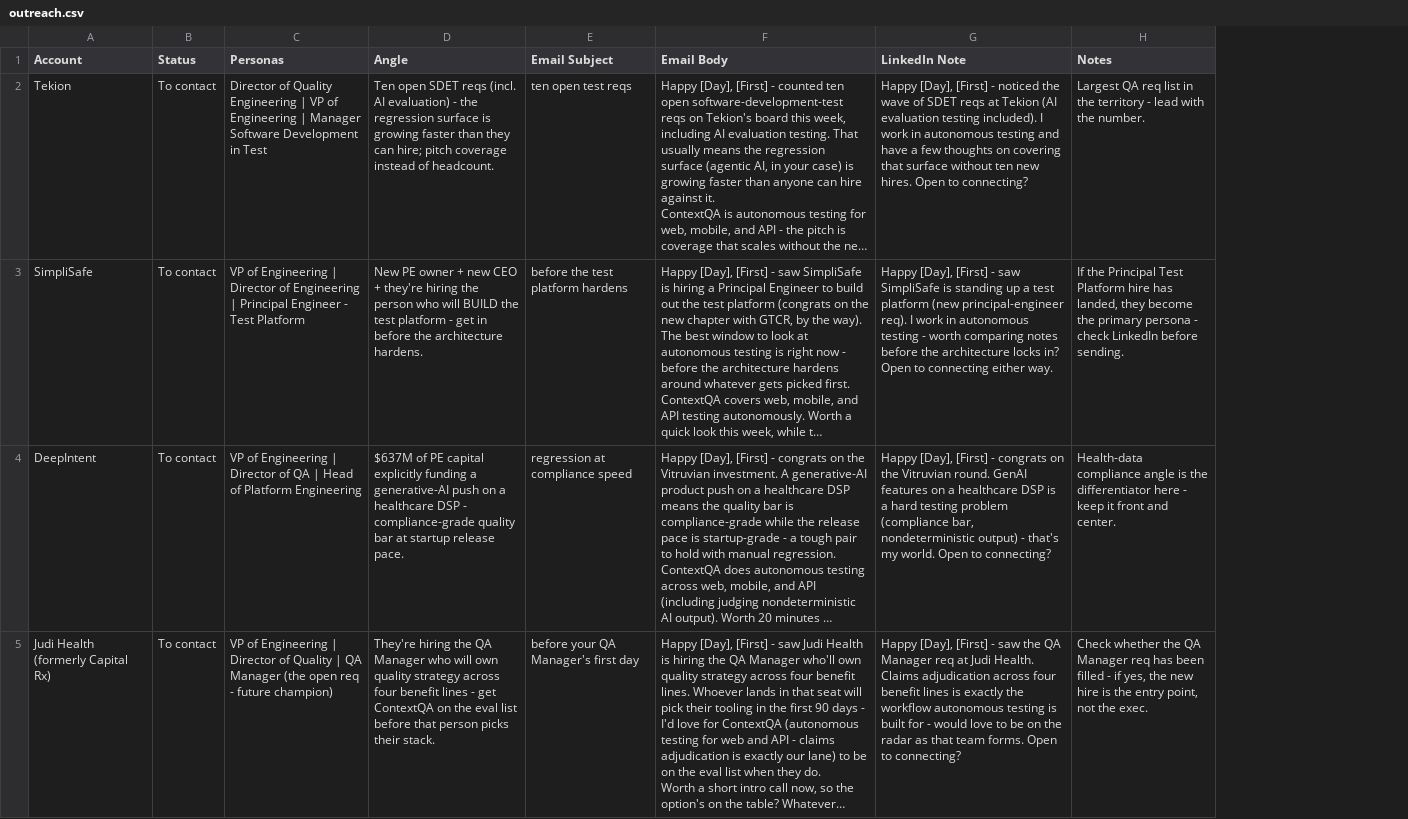
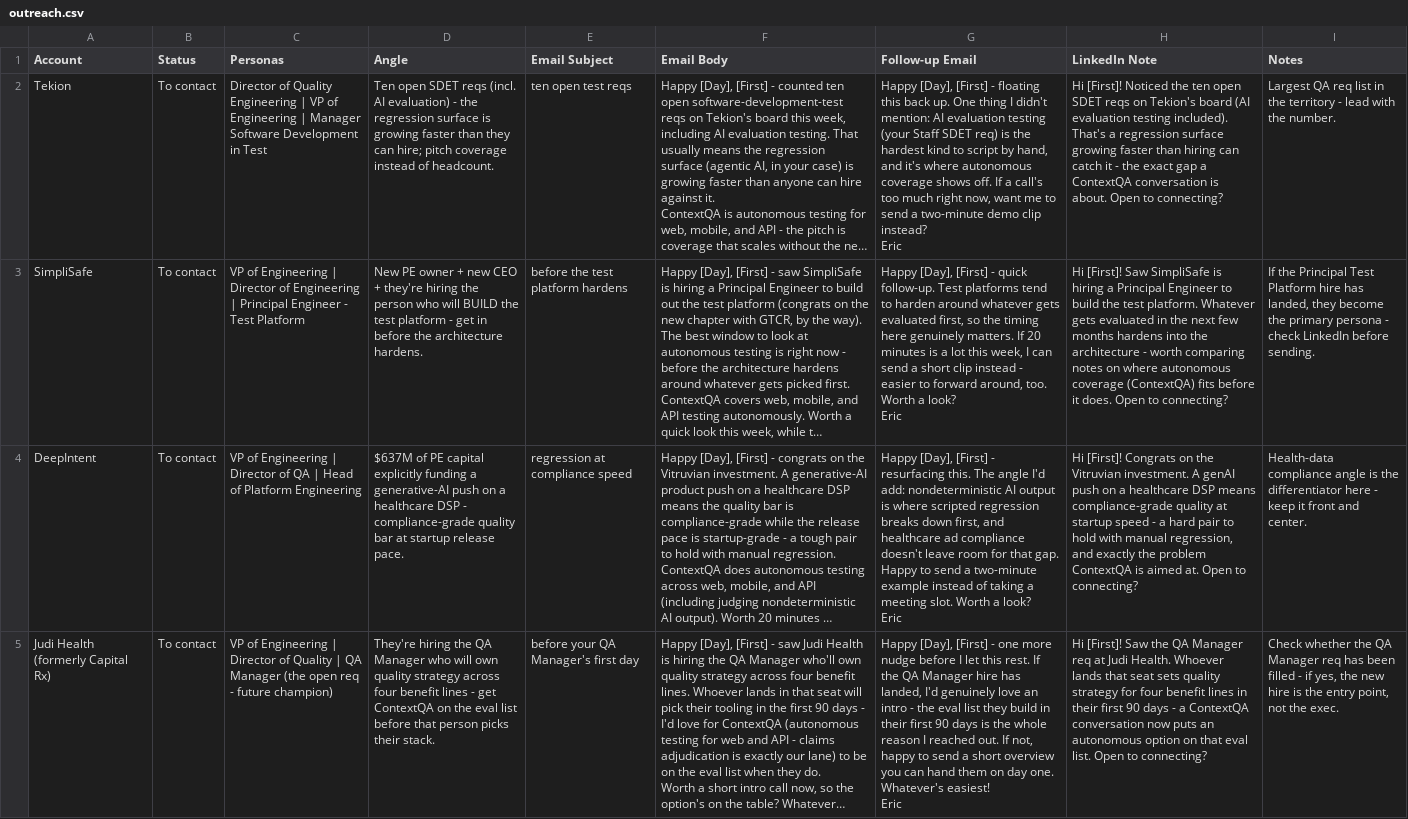
Before and after one commit to eric-hastie/territory-radar, a CSV file: data/territories/test-automation/outreach.csv, drawn as a sheet; only a part is shown; long unchanged cells end in …; addresses are those after the commit; ↵ is a line break in a cell; the diff covers the shown part only; the diff names each change by its address in the sheet, - before the commit and + after, or states it on an @@ line.

```diff
--- a/data/territories/test-automation/outreach.csv
+++ b/data/territories/test-automation/outreach.csv
+column G (Follow-up Email), rows 2-5: Happy [Day], [First] - floating this back up. One thing I didn't mention: AI evaluation testing (your Staff SDET req) is the hardest kind to script by hand, and it's where autonomous coverage shows off. If a call's too much right now, want me to send a two-minute demo clip instead? ↵ Eric | Happy [Day], [First] - quick follow-up. Test platforms tend to harden around whatever gets evaluated first, so the timing here genuinely matters. If 20 minutes is a lot this week, I can send a short clip instead - easier to forward around, too. Worth a look? ↵ Eric | Happy [Day], [First] - resurfacing this. The angle I'd add: nondeterministic AI output is where scripted regression breaks down first, and healthcare ad compliance doesn't leave room for that gap. Happy to send a two-minute example instead of taking a meeting slot. Worth a look? ↵ Eric | Happy [Day], [First] - one more nudge before I let this rest. If the QA Manager hire has landed, I'd genuinely love an intro - the eval list they build in their first 90 days is the whole reason I reached out. If not, happy to send a short overview you can hand them on day one. Whatever's easiest! ↵ Eric
-H2 (LinkedIn Note): Happy [Day], [First] - noticed the wave of SDET reqs at Tekion (AI evaluation testing included). I work in autonomous testing and have a few thoughts on covering that surface without ten new hires. Open to…
+H2 (LinkedIn Note): Hi [First]! Noticed the ten open SDET reqs on Tekion's board (AI evaluation testing included). That's a regression surface growing faster than hiring can catch it - the exact gap a ContextQA conversation is about. Open to…
-H3 (LinkedIn Note): Happy [Day], [First] - saw SimpliSafe is standing up a test platform (new principal-engineer req). I work in autonomous testing - worth comparing notes before the architecture locks in? Open to connecting either way.
+H3 (LinkedIn Note): Hi [First]! Saw SimpliSafe is hiring a Principal Engineer to build the test platform. Whatever gets evaluated in the next few months hardens into the architecture - worth comparing notes on where autonomous coverage (ContextQA) fits before it does. Open to connecting?
-H4 (LinkedIn Note): Happy [Day], [First] - congrats on the Vitruvian round. GenAI features on a healthcare DSP is a hard testing problem (compliance bar, nondeterministic output) - that's my world. Open to…
+H4 (LinkedIn Note): Hi [First]! Congrats on the Vitruvian investment. A genAI push on a healthcare DSP means compliance-grade quality at startup speed - a hard pair to hold with manual regression, and exactly the problem ContextQA is aimed at. Open to…
-H5 (LinkedIn Note): Happy [Day], [First] - saw the QA Manager req at Judi Health. Claims adjudication across four benefit lines is exactly the workflow autonomous testing is built for - would love to be on the radar as that team forms. Open to…
+H5 (LinkedIn Note): Hi [First]! Saw the QA Manager req at Judi Health. Whoever lands that seat sets quality strategy for four benefit lines in their first 90 days - a ContextQA conversation now puts an autonomous option on that eval list. Open to…
```
Also changed, not shown: 12 edited cells elsewhere in this file, 2 other files.
